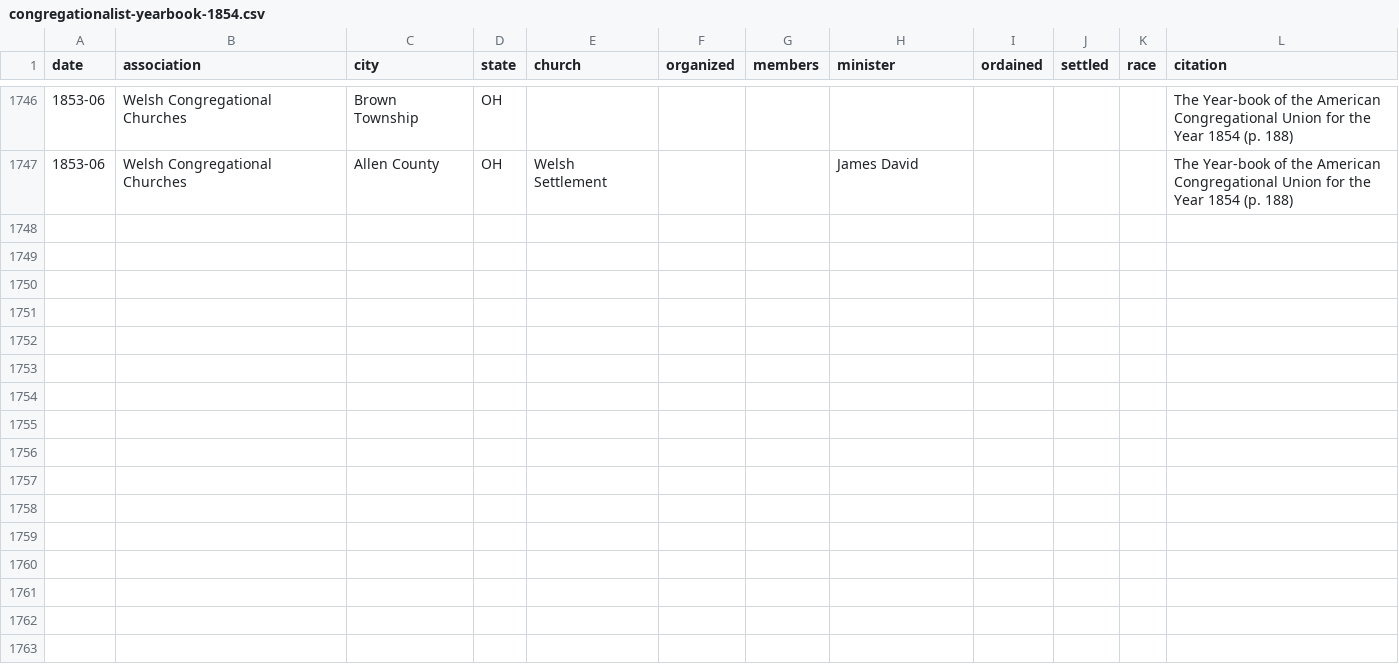
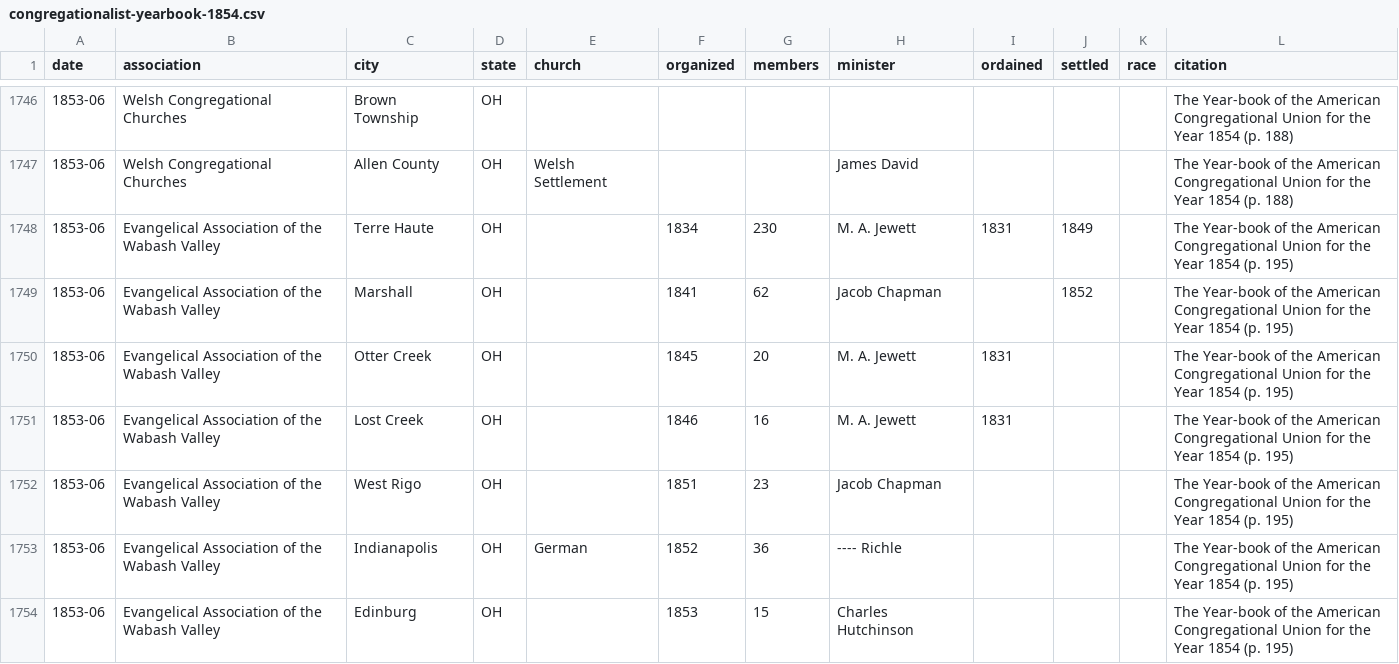
Before and after one commit to religious-ecologies/religious-statistics, a CSV file: data/congregationalist-yearbooks/congregationalist-yearbook-1854.csv, drawn as a sheet; only a part is shown, gaps mark what is left out.

Commit message:
Indiana 1854

```diff
--- a/data/congregationalist-yearbooks/congregationalist-yearbook-1854.csv
+++ b/data/congregationalist-yearbooks/congregationalist-yearbook-1854.csv
@@ -1747 +1747,8 @@ date,association,city,state,church,organized,members,minister,ordained,settled,r
 1853-06,Welsh Congregational Churches,Allen County,OH,Welsh Settlement,,,James David,,,,The Year-book of the American Congregational Union for the Year 1854 (p. 188)
+1853-06,Evangelical Association of the Wabash Valley,Terre Haute,OH,,1834,230,M. A. Jewett,1831,1849,,The Year-book of the American Congregational Union for the Year 1854 (p. 195)
+1853-06,Evangelical Association of the Wabash Valley,Marshall,OH,,1841,62,Jacob Chapman,,1852,,The Year-book of the American Congregational Union for the Year 1854 (p. 195)
+1853-06,Evangelical Association of the Wabash Valley,Otter Creek,OH,,1845,20,M. A. Jewett,1831,,,The Year-book of the American Congregational Union for the Year 1854 (p. 195)
+1853-06,Evangelical Association of the Wabash Valley,Lost Creek,OH,,1846,16,M. A. Jewett,1831,,,The Year-book of the American Congregational Union for the Year 1854 (p. 195)
+1853-06,Evangelical Association of the Wabash Valley,West Rigo,OH,,1851,23,Jacob Chapman,,,,The Year-book of the American Congregational Union for the Year 1854 (p. 195)
+1853-06,Evangelical Association of the Wabash Valley,Indianapolis,OH,German,1852,36,---- Richle,,,,The Year-book of the American Congregational Union for the Year 1854 (p. 195)
+1853-06,Evangelical Association of the Wabash Valley,Edinburg,OH,,1853,15,Charles Hutchinson,,,,The Year-book of the American Congregational Union for the Year 1854 (p. 195)
```
